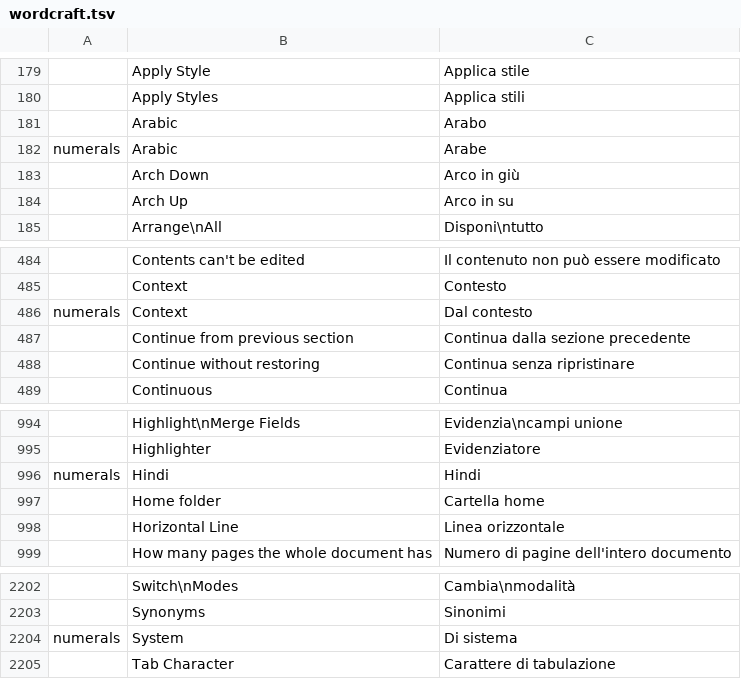
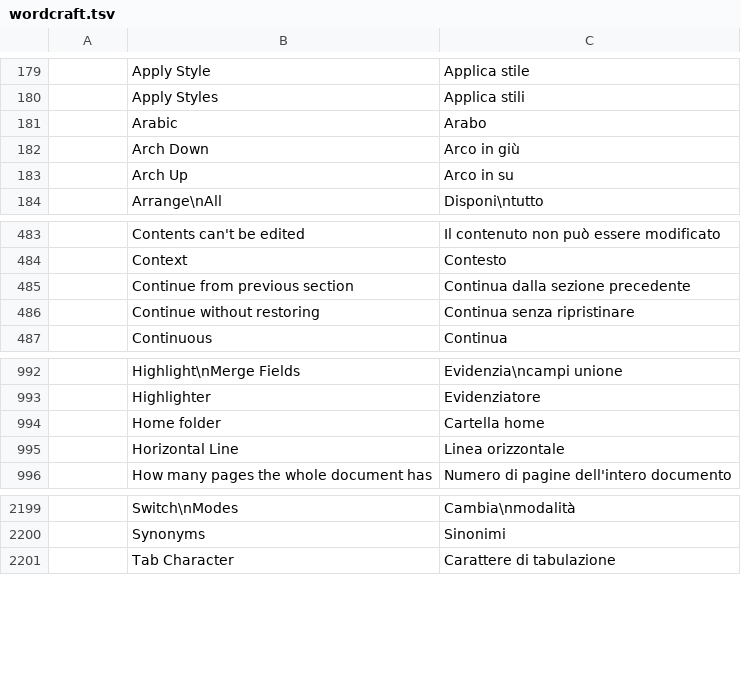
Before and after one commit to BBQ-MAN/craft-i18n, a TSV file: locales/it/wordcraft.tsv, drawn as a sheet; only a part is shown, gaps mark what is left out; the diff names each change by its address in the sheet, - before the commit and + after, or states it on an @@ line.

Commit message:
wordcraft: drop the Italian numerals rows; the plain Arabic, Context, Hindi and System rows serve

```diff
--- a/locales/it/wordcraft.tsv
+++ b/locales/it/wordcraft.tsv
-row 182: numerals | Arabic | Arabe
-row 486: numerals | Context | Dal contesto
-row 996: numerals | Hindi | Hindi
-row 2204: numerals | System | Di sistema
```
